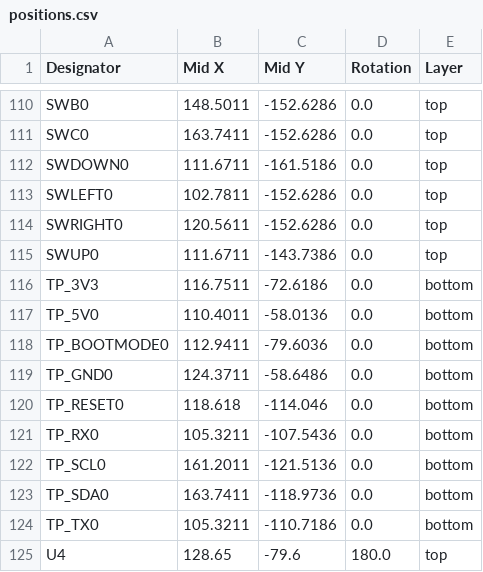
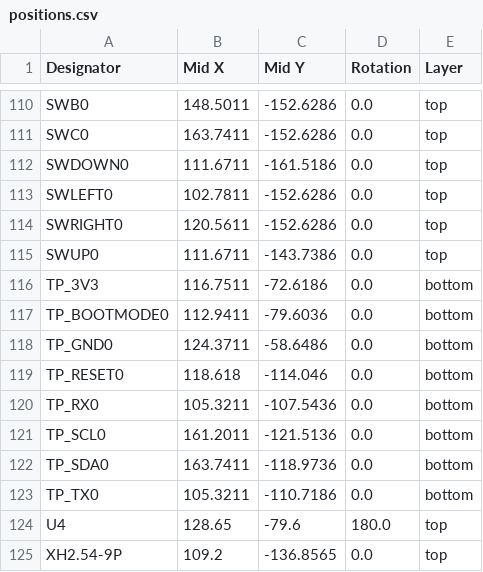
Before and after one commit to denjhang/MegaGRRL-Desktop-Mini-USB, a CSV file: kicad/production/positions.csv, drawn as a sheet; only a part is shown, gaps mark what is left out; removed rows and columns are numbered as before the commit, all else as after; the diff covers the shown part only; the diff names each change by its address in the sheet, - before the commit and + after, or states it on an @@ line.

```diff
--- a/kicad/production/positions.csv
+++ b/kicad/production/positions.csv
-row 117: TP_5V0 | 110.4011 | -58.0136 | 0.0 | bottom
+row 125: XH2.54-9P | 109.2 | -136.8565 | 0.0 | top
```
Also changed, not shown: 3 added rows, 3 removed rows and 6 edited cells elsewhere in this file, bom.csv, kicad/production/bom.csv, 48 other files.
